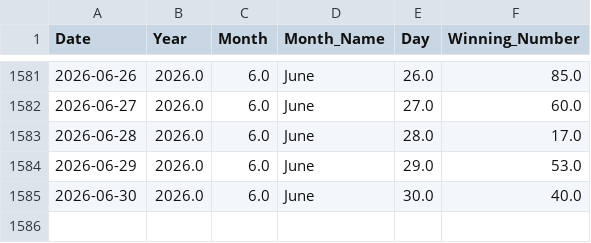
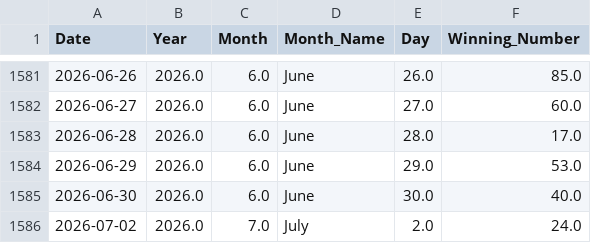
Before and after one commit to kushagramakin/satta-ml-engine, a CSV file: satta_disawar_historical_data.csv, drawn as a sheet; only a part is shown, gaps mark what is left out.

```diff
--- a/satta_disawar_historical_data.csv
+++ b/satta_disawar_historical_data.csv
@@ -1585 +1585,2 @@ Date,Year,Month,Month_Name,Day,Winning_Number
 2026-06-30,2026.0,6.0,June,30.0,40.0
+2026-07-02,2026.0,7.0,July,2.0,24.0
```
